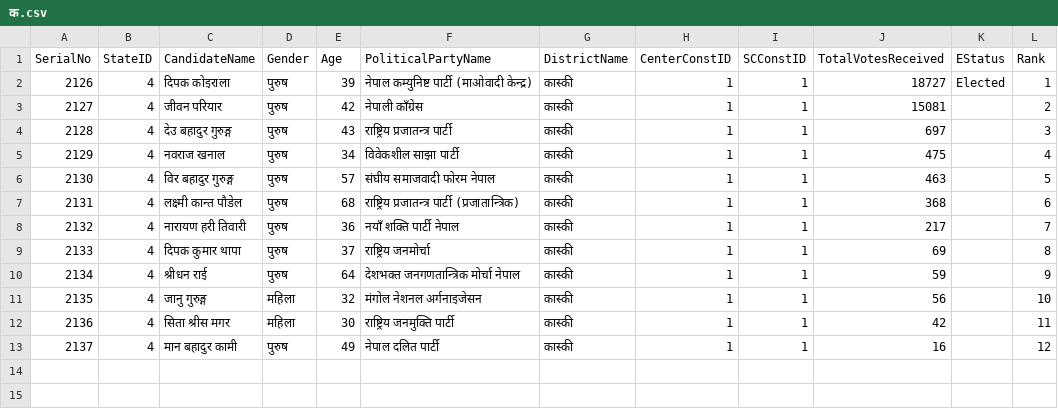
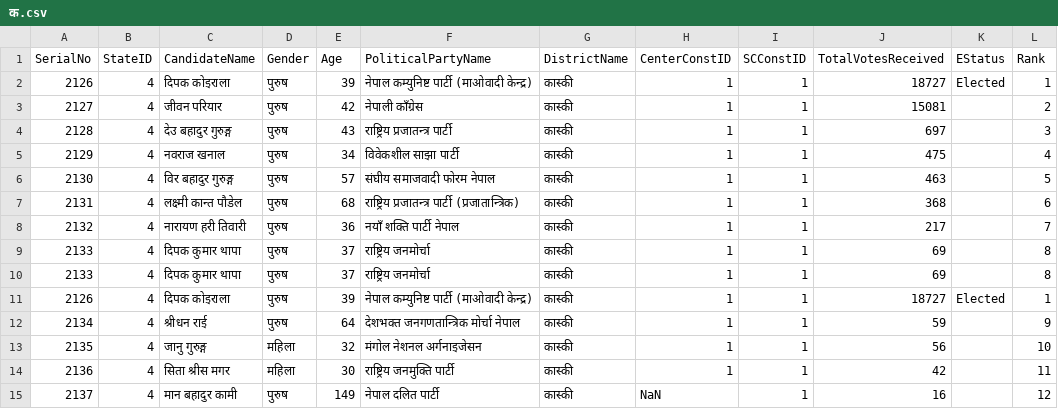
Before and after one commit to bibekebib/i-ces-dataset, a CSV file: Datathon Final dataset/state election 2074/गण्डकी प्रदेश/कास्की/१/क.csv, drawn as a sheet.

```diff
--- a/Datathon Final dataset/state election 2074/गण्डकी प्रदेश/कास्की/१/क.csv
+++ b/Datathon Final dataset/state election 2074/गण्डकी प्रदेश/कास्की/१/क.csv
@@ -9,2 +9,4 @@ SerialNo,StateID,CandidateName,Gender,Age,PoliticalPartyName,DistrictName,Center
 2133,4,दिपक कुमार थापा,पुरुष,37,राष्ट्रिय जनमोर्चा,कास्की,1,1,69,,8
+2133,4,दिपक कुमार थापा,पुरुष,37,राष्ट्रिय जनमोर्चा,कास्की,1,1,69,,8
+2126,4,दिपक कोइराला,पुरुष,39,नेपाल कम्युनिष्ट पार्टी (माओवादी केन्द्र),कास्की,1,1,18727,Elected,1
 2134,4,श्रीधन राई,पुरुष,64,देशभक्त जनगणतान्त्रिक मोर्चा नेपाल,कास्की,1,1,59,,9
@@ -12,2 +14,2 @@ SerialNo,StateID,CandidateName,Gender,Age,PoliticalPartyName,DistrictName,Center
 2136,4,सिता श्रीस मगर,महिला,30,राष्ट्रिय जनमुक्ति पार्टी,कास्की,1,1,42,,11
-2137,4,मान बहादुर कामी,पुरुष,49,नेपाल दलित पार्टी,कास्की,1,1,16,,12
+2137,4,मान बहादुर कामी,पुरुष,149,नेपाल दलित पार्टी,कास्की,NaN,1,16,,12
```
Also changed, not shown: Datathon Final dataset/state election 2074/गण्डकी प्रदेश/कास्की/२/क.csv, Datathon Final dataset/state election 2074/गण्डकी प्रदेश/गोरखा/२/ख.csv, 4 other files.
